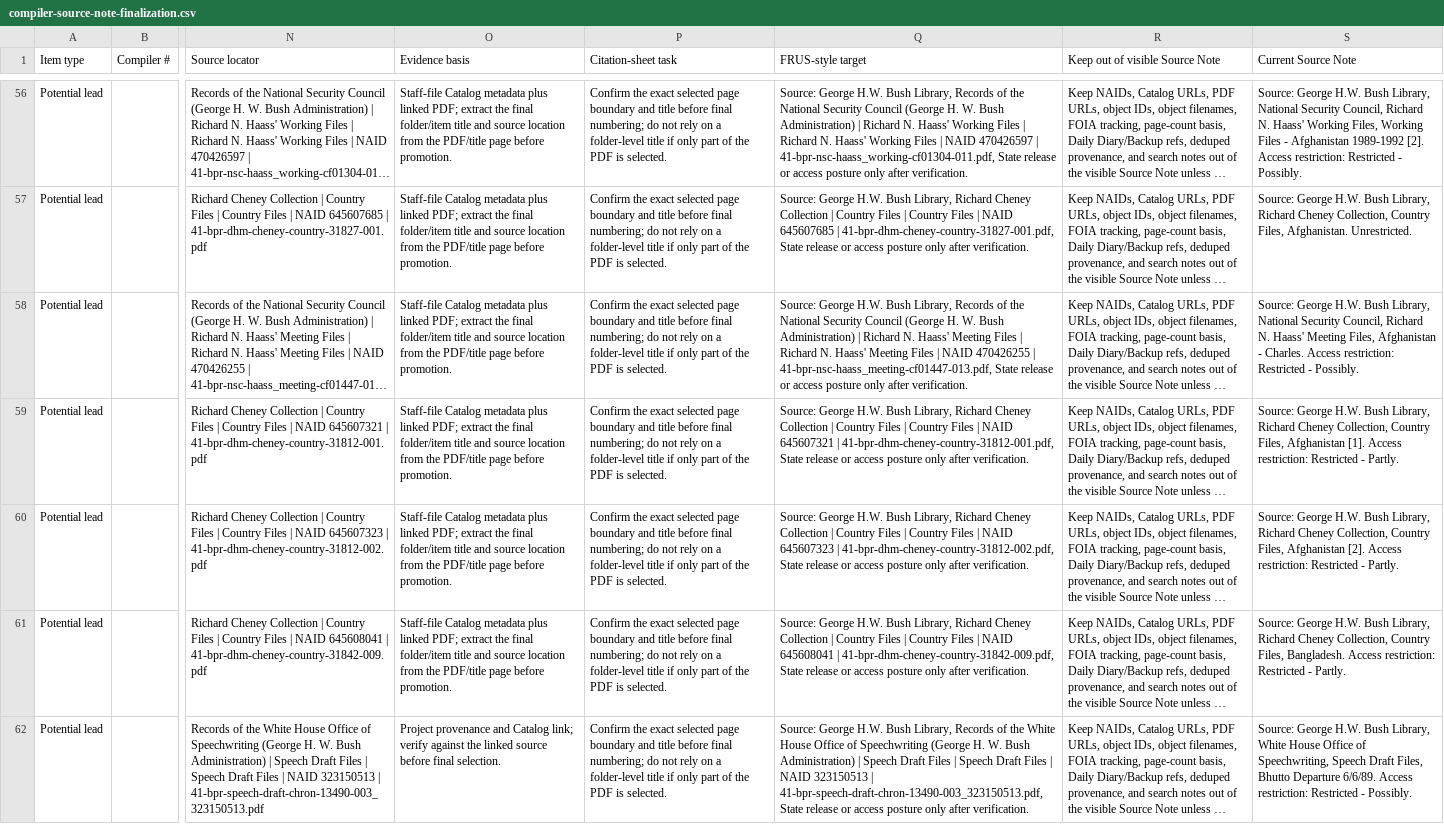
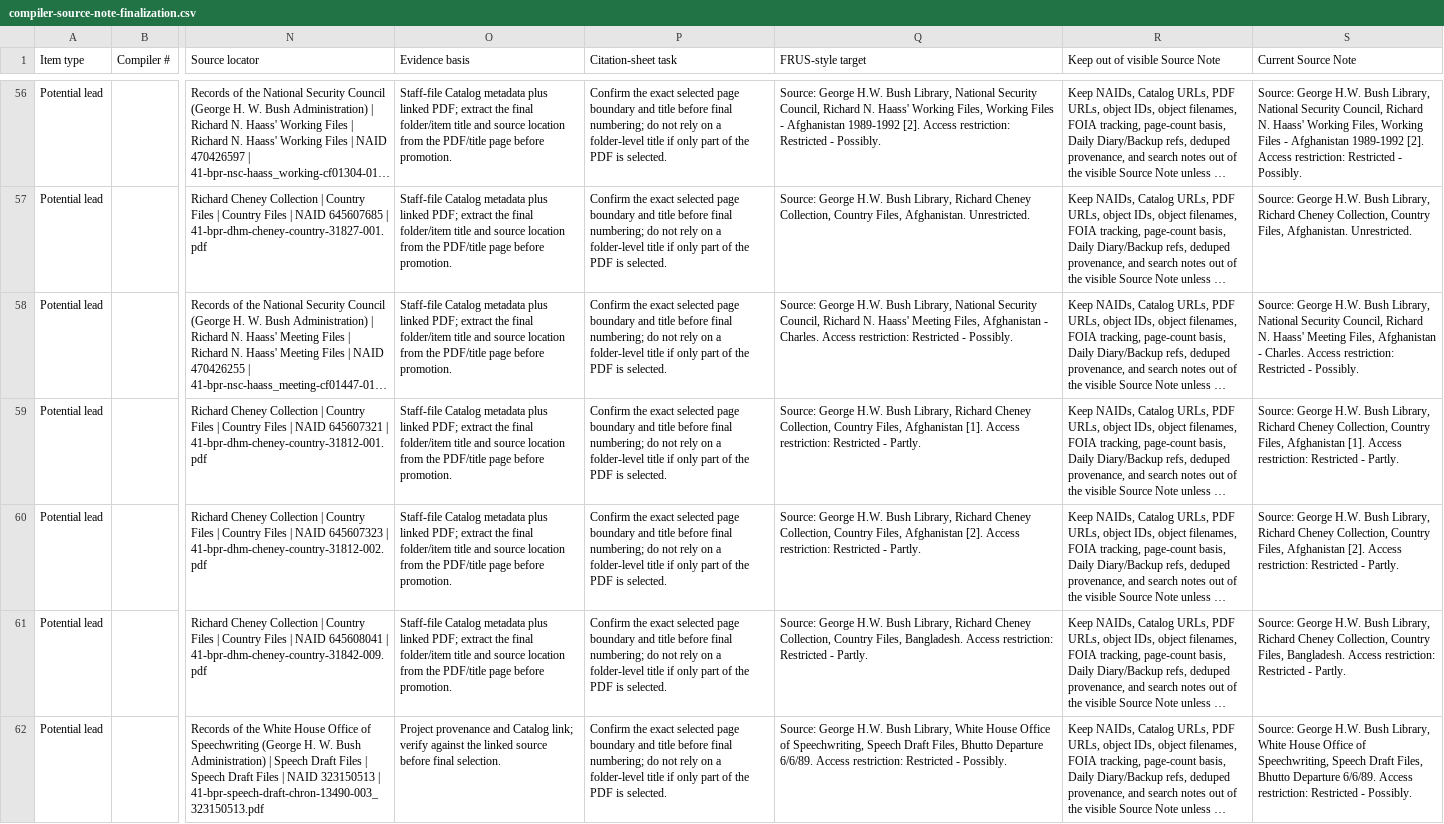
Before and after one commit to therealjameswilson/Bush41-SouthAsia, a CSV file: reports/compiler-source-note-finalization.csv, drawn as a sheet; only a part is shown, gaps mark what is left out; long unchanged cells end in …; the diff covers the shown part only; the diff names each change by its address in the sheet, - before the commit and + after, or states it on an @@ line.

```diff
--- a/reports/compiler-source-note-finalization.csv
+++ b/reports/compiler-source-note-finalization.csv
-Q56 (FRUS-style target): …Bush Library, Records of the National Security Council (George H. W. Bush Administration) | Richard N. Haass' Working Files | Richard N. Haass' Working Files | NAID 470426597 | 41-bpr-nsc-haass_working-cf01304-011.pdf, State release or access posture only after verification.
+Q56 (FRUS-style target): …Bush Library, National Security Council, Richard N. Haass' Working Files, Working Files - Afghanistan 1989-1992 [2]. Access restriction: Restricted - Possibly.
-Q57 (FRUS-style target): …Richard Cheney Collection | Country Files | Country Files | NAID 645607685 | 41-bpr-dhm-cheney-country-31827-001.pdf, State release or access posture only after verification.
+Q57 (FRUS-style target): …Richard Cheney Collection, Country Files, Afghanistan. Unrestricted.
-Q58 (FRUS-style target): …Bush Library, Records of the National Security Council (George H. W. Bush Administration) | Richard N. Haass' Meeting Files | Richard N. Haass' Meeting Files | NAID 470426255 | 41-bpr-nsc-haass_meeting-cf01447-013.pdf, State release or access posture only after verification.
+Q58 (FRUS-style target): …Bush Library, National Security Council, Richard N. Haass' Meeting Files, Afghanistan - Charles. Access restriction: Restricted - Possibly.
-Q59 (FRUS-style target): …Richard Cheney Collection | Country Files | Country Files | NAID 645607321 | 41-bpr-dhm-cheney-country-31812-001.pdf, State release or access posture only after verification.
+Q59 (FRUS-style target): …Richard Cheney Collection, Country Files, Afghanistan [1]. Access restriction: Restricted - Partly.
-Q60 (FRUS-style target): …Richard Cheney Collection | Country Files | Country Files | NAID 645607323 | 41-bpr-dhm-cheney-country-31812-002.pdf, State release or access posture only after verification.
+Q60 (FRUS-style target): …Richard Cheney Collection, Country Files, Afghanistan [2]. Access restriction: Restricted - Partly.
-Q61 (FRUS-style target): …Richard Cheney Collection | Country Files | Country Files | NAID 645608041 | 41-bpr-dhm-cheney-country-31842-009.pdf, State release or access posture only after verification.
+Q61 (FRUS-style target): …Richard Cheney Collection, Country Files, Bangladesh. Access restriction: Restricted - Partly.
-Q62 (FRUS-style target): …Bush Library, Records of the White House Office of Speechwriting (George H. W. Bush Administration) | Speech Draft Files | Speech Draft Files | NAID 323150513 | 41-bpr-speech-draft-chron-13490-003_323150513.pdf, State release or access posture only after verification.
+Q62 (FRUS-style target): …Bush Library, White House Office of Speechwriting, Speech Draft Files, Bhutto Departure 6/6/89. Access restriction: Restricted - Possibly.
```
Also changed, not shown: 99 edited cells elsewhere in this file, 16 other files.
